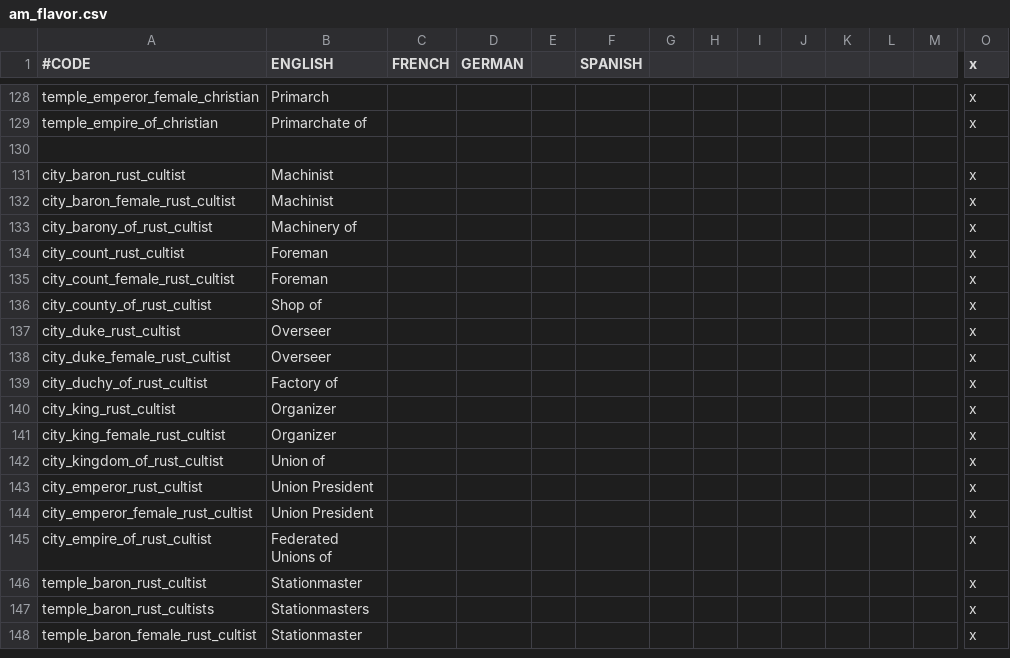
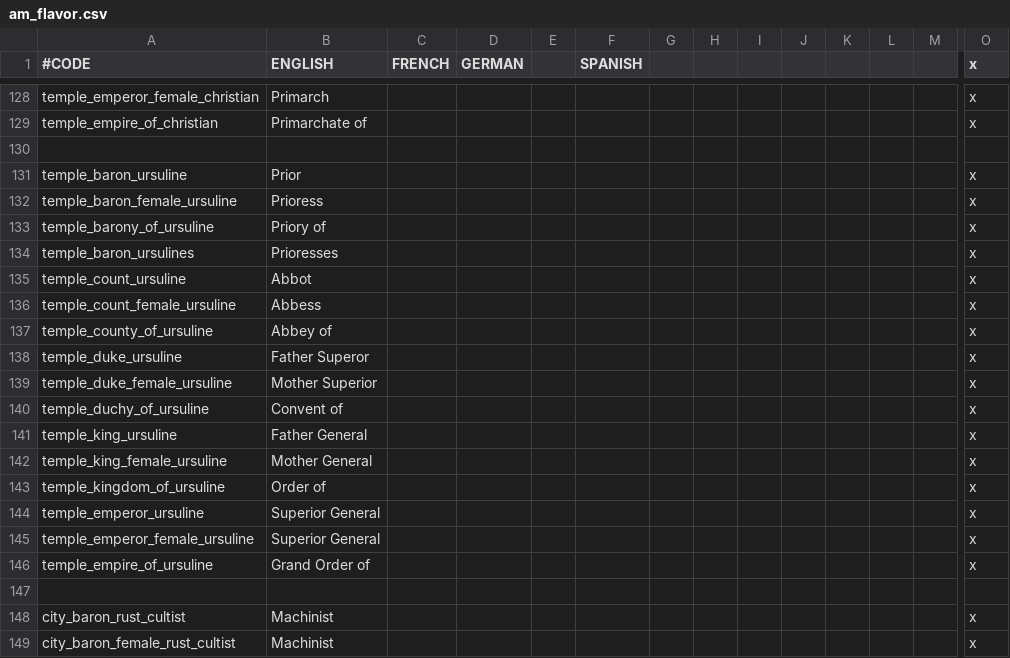
Before and after one commit to Ofaloaf/postapoc, a CSV file: After the End/localisation/am_flavor.csv, drawn as a sheet; only a part is shown, gaps mark what is left out; the shorter side is filled out with more unchanged rows; rows hold the shown columns only; the diff names each change by its address in the sheet, - before the commit and + after, or states it on an @@ line.

Commit message:
Added Comancheria, Ursuline stuff

```diff
--- a/After the End/localisation/am_flavor.csv
+++ b/After the End/localisation/am_flavor.csv
+row 131: temple_baron_ursuline | Prior |  |  |  |  |  |  |  |  |  |  |  | x
+row 132: temple_baron_female_ursuline | Prioress |  |  |  |  |  |  |  |  |  |  |  | x
+row 133: temple_barony_of_ursuline | Priory of |  |  |  |  |  |  |  |  |  |  |  | x
+row 134: temple_baron_ursulines | Prioresses |  |  |  |  |  |  |  |  |  |  |  | x
+row 135: temple_count_ursuline | Abbot |  |  |  |  |  |  |  |  |  |  |  | x
+row 136: temple_count_female_ursuline | Abbess |  |  |  |  |  |  |  |  |  |  |  | x
+row 137: temple_county_of_ursuline | Abbey of |  |  |  |  |  |  |  |  |  |  |  | x
+row 138: temple_duke_ursuline | Father Superor |  |  |  |  |  |  |  |  |  |  |  | x
+row 139: temple_duke_female_ursuline | Mother Superior |  |  |  |  |  |  |  |  |  |  |  | x
+row 140: temple_duchy_of_ursuline | Convent of |  |  |  |  |  |  |  |  |  |  |  | x
+row 141: temple_king_ursuline | Father General |  |  |  |  |  |  |  |  |  |  |  | x
+row 142: temple_king_female_ursuline | Mother General |  |  |  |  |  |  |  |  |  |  |  | x
+row 143: temple_kingdom_of_ursuline | Order of |  |  |  |  |  |  |  |  |  |  |  | x
+row 144: temple_emperor_ursuline | Superior General |  |  |  |  |  |  |  |  |  |  |  | x
+row 145: temple_emperor_female_ursuline | Superior General |  |  |  |  |  |  |  |  |  |  |  | x
+row 146: temple_empire_of_ursuline | Grand Order of |  |  |  |  |  |  |  |  |  |  |  | x
+row 147: (empty)
```
Also changed, not shown: After the End/localisation/am_titles.csv, 21 other files.
